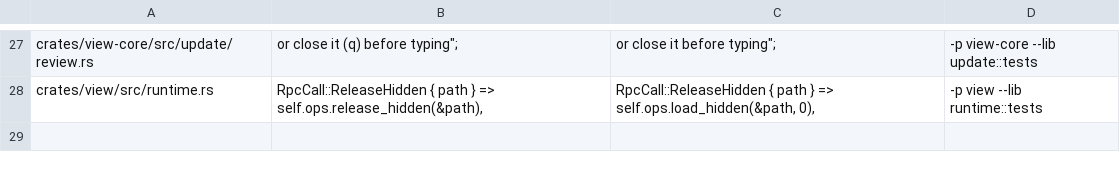
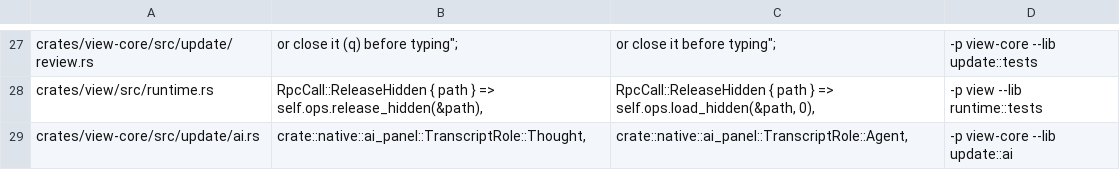
Before and after one commit to tj-smith47/view, a TSV file: .claude/mutations/task-21.tsv, drawn as a sheet; only a part is shown, gaps mark what is left out; the diff names each change by its address in the sheet, - before the commit and + after, or states it on an @@ line.

Commit message:
feat(ai): the agent's reasoning reaches the panel instead of the floor
`AiEvent::ThoughtChunk` folded into an empty arm, so every `agent_thought_
chunk` the wire delivered was discarded. Real agents reason constantly and
stream it as they go: what the user saw was a panel sitting dead from the
moment they hit enter until the answer arrived whole, with no way to tell a
thinking session from a wedged one.

Reasoning now folds into the transcript through the same message-id
machinery the reply uses, under a third `TranscriptRole` that renders as
its own prefix. A role rather than a new entry kind, because that is the
axis the renderer already switches on to decide whose voice a row is in --
and it is a distinct voice, not a distinct structure. The wire separates
reasoning from the reply exactly so a client cannot present one as the
other, and a reader who cannot tell them apart is being shown the agent
asserting what it was only considering.

Folding by id now requires the voice to match as well. An agent is free to
stream its reasoning and its answer under one message id, and an id-only
fold would have appended the thought into the reply.

The conformance leg that already read the event out of the log now also
waits for the rendered row, beside the standing refutation that it never
appears as the agent's own answer -- the log line alone would pass on a
build that folded reasoning straight into the reply.

Latency consequence: none on the paint path. The fold is the same
append-or-extend a message chunk takes, and the entry it touches is the
only one re-rendered; a session that streams reasoning simply has rows
where it previously had none.

```diff
--- a/.claude/mutations/task-21.tsv
+++ b/.claude/mutations/task-21.tsv
+row 29: crates/view-core/src/update/ai.rs | crate::native::ai_panel::TranscriptRole::Thought, | crate::native::ai_panel::TranscriptRole::Agent, | -p view-core --lib update::ai
```
Also changed, not shown: 5 other files.
